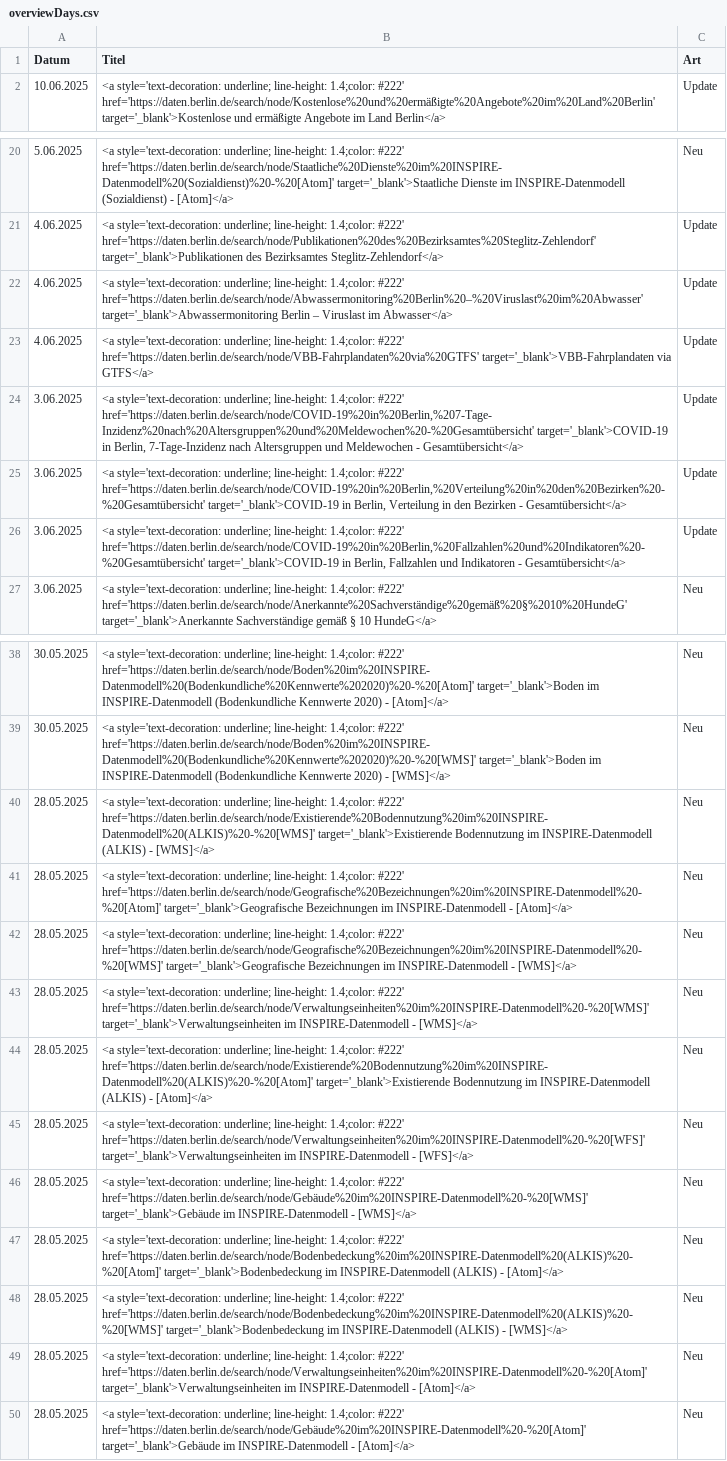
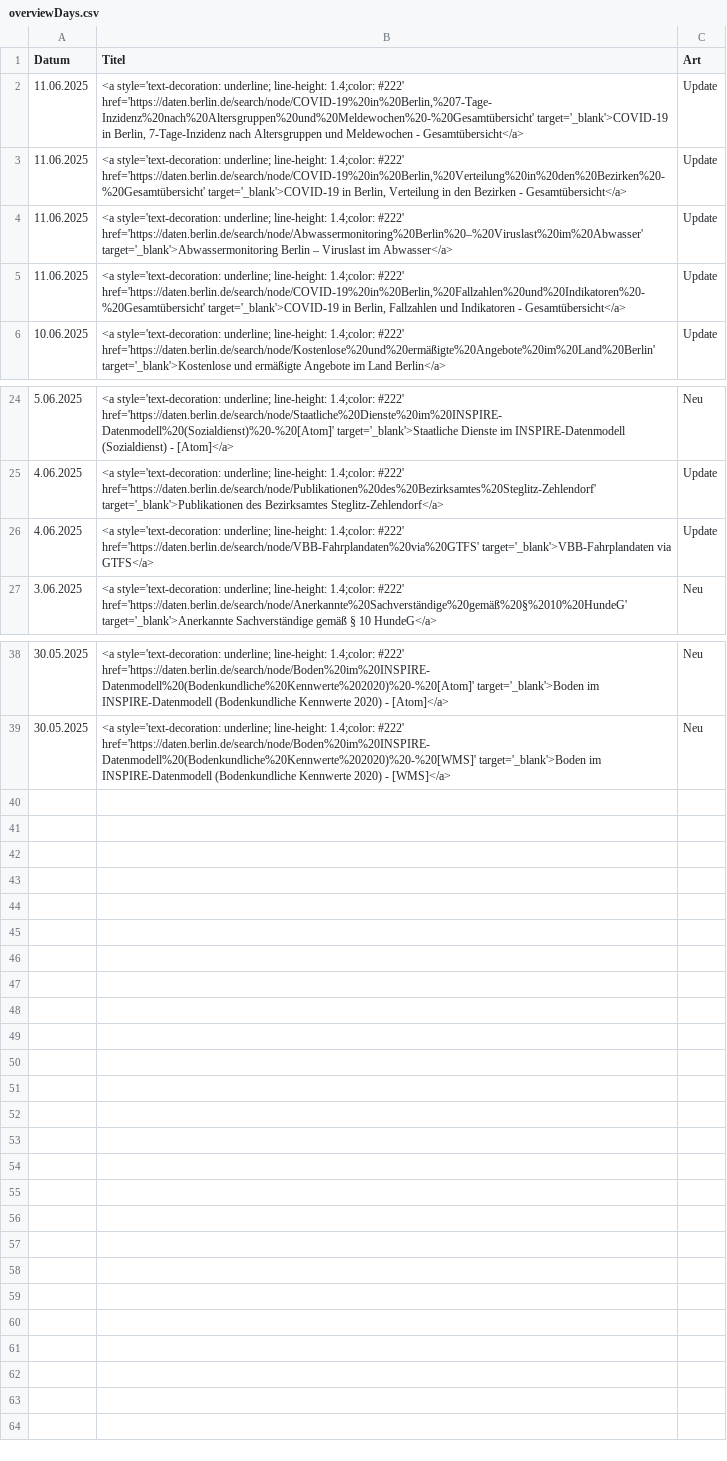
Before and after one commit to technologiestiftung/odis-datenportal-uebersicht, a CSV file: data/overviewDays.csv, drawn as a sheet; only a part is shown, gaps mark what is left out; removed rows and columns are numbered as before the commit, all else as after; the diff names each change by its address in the sheet, - before the commit and + after, or states it on an @@ line.

```diff
--- a/data/overviewDays.csv
+++ b/data/overviewDays.csv
+row 2: 11.06.2025 | <a style='text-decoration: underline; line-height: 1.4;color: #222' href='https://daten.berlin.de/search/node/COVID-19%20in%20Berlin,%207-Tage-Inzidenz%20nach%20Altersgruppen%20und%20Meldewochen%20-%20Gesamtübersicht' target='_blank'>COVID-19 in Berlin, 7-Tage-Inzidenz nach Altersgruppen und Meldewochen - Gesamtübersicht</a> | Update
+row 3: 11.06.2025 | <a style='text-decoration: underline; line-height: 1.4;color: #222' href='https://daten.berlin.de/search/node/COVID-19%20in%20Berlin,%20Verteilung%20in%20den%20Bezirken%20-%20Gesamtübersicht' target='_blank'>COVID-19 in Berlin, Verteilung in den Bezirken - Gesamtübersicht</a> | Update
+row 4: 11.06.2025 | <a style='text-decoration: underline; line-height: 1.4;color: #222' href='https://daten.berlin.de/search/node/Abwassermonitoring%20Berlin%20–%20Viruslast%20im%20Abwasser' target='_blank'>Abwassermonitoring Berlin – Viruslast im Abwasser</a> | Update
+row 5: 11.06.2025 | <a style='text-decoration: underline; line-height: 1.4;color: #222' href='https://daten.berlin.de/search/node/COVID-19%20in%20Berlin,%20Fallzahlen%20und%20Indikatoren%20-%20Gesamtübersicht' target='_blank'>COVID-19 in Berlin, Fallzahlen und Indikatoren - Gesamtübersicht</a> | Update
-row 22: 4.06.2025 | <a style='text-decoration: underline; line-height: 1.4;color: #222' href='https://daten.berlin.de/search/node/Abwassermonitoring%20Berlin%20–%20Viruslast%20im%20Abwasser' target='_blank'>Abwassermonitoring Berlin – Viruslast im Abwasser</a> | Update
-row 24: 3.06.2025 | <a style='text-decoration: underline; line-height: 1.4;color: #222' href='https://daten.berlin.de/search/node/COVID-19%20in%20Berlin,%207-Tage-Inzidenz%20nach%20Altersgruppen%20und%20Meldewochen%20-%20Gesamtübersicht' target='_blank'>COVID-19 in Berlin, 7-Tage-Inzidenz nach Altersgruppen und Meldewochen - Gesamtübersicht</a> | Update
-row 25: 3.06.2025 | <a style='text-decoration: underline; line-height: 1.4;color: #222' href='https://daten.berlin.de/search/node/COVID-19%20in%20Berlin,%20Verteilung%20in%20den%20Bezirken%20-%20Gesamtübersicht' target='_blank'>COVID-19 in Berlin, Verteilung in den Bezirken - Gesamtübersicht</a> | Update
-row 26: 3.06.2025 | <a style='text-decoration: underline; line-height: 1.4;color: #222' href='https://daten.berlin.de/search/node/COVID-19%20in%20Berlin,%20Fallzahlen%20und%20Indikatoren%20-%20Gesamtübersicht' target='_blank'>COVID-19 in Berlin, Fallzahlen und Indikatoren - Gesamtübersicht</a> | Update
-row 40: 28.05.2025 | <a style='text-decoration: underline; line-height: 1.4;color: #222' href='https://daten.berlin.de/search/node/Existierende%20Bodennutzung%20im%20INSPIRE-Datenmodell%20(ALKIS)%20-%20[WMS]' target='_blank'>Existierende Bodennutzung im INSPIRE-Datenmodell (ALKIS) - [WMS]</a> | Neu
-row 41: 28.05.2025 | <a style='text-decoration: underline; line-height: 1.4;color: #222' href='https://daten.berlin.de/search/node/Geografische%20Bezeichnungen%20im%20INSPIRE-Datenmodell%20-%20[Atom]' target='_blank'>Geografische Bezeichnungen im INSPIRE-Datenmodell - [Atom]</a> | Neu
-row 42: 28.05.2025 | <a style='text-decoration: underline; line-height: 1.4;color: #222' href='https://daten.berlin.de/search/node/Geografische%20Bezeichnungen%20im%20INSPIRE-Datenmodell%20-%20[WMS]' target='_blank'>Geografische Bezeichnungen im INSPIRE-Datenmodell - [WMS]</a> | Neu
-row 43: 28.05.2025 | <a style='text-decoration: underline; line-height: 1.4;color: #222' href='https://daten.berlin.de/search/node/Verwaltungseinheiten%20im%20INSPIRE-Datenmodell%20-%20[WMS]' target='_blank'>Verwaltungseinheiten im INSPIRE-Datenmodell - [WMS]</a> | Neu
-row 44: 28.05.2025 | <a style='text-decoration: underline; line-height: 1.4;color: #222' href='https://daten.berlin.de/search/node/Existierende%20Bodennutzung%20im%20INSPIRE-Datenmodell%20(ALKIS)%20-%20[Atom]' target='_blank'>Existierende Bodennutzung im INSPIRE-Datenmodell (ALKIS) - [Atom]</a> | Neu
-row 45: 28.05.2025 | <a style='text-decoration: underline; line-height: 1.4;color: #222' href='https://daten.berlin.de/search/node/Verwaltungseinheiten%20im%20INSPIRE-Datenmodell%20-%20[WFS]' target='_blank'>Verwaltungseinheiten im INSPIRE-Datenmodell - [WFS]</a> | Neu
-row 46: 28.05.2025 | <a style='text-decoration: underline; line-height: 1.4;color: #222' href='https://daten.berlin.de/search/node/Gebäude%20im%20INSPIRE-Datenmodell%20-%20[WMS]' target='_blank'>Gebäude im INSPIRE-Datenmodell - [WMS]</a> | Neu
-row 47: 28.05.2025 | <a style='text-decoration: underline; line-height: 1.4;color: #222' href='https://daten.berlin.de/search/node/Bodenbedeckung%20im%20INSPIRE-Datenmodell%20(ALKIS)%20-%20[Atom]' target='_blank'>Bodenbedeckung im INSPIRE-Datenmodell (ALKIS) - [Atom]</a> | Neu
-row 48: 28.05.2025 | <a style='text-decoration: underline; line-height: 1.4;color: #222' href='https://daten.berlin.de/search/node/Bodenbedeckung%20im%20INSPIRE-Datenmodell%20(ALKIS)%20-%20[WMS]' target='_blank'>Bodenbedeckung im INSPIRE-Datenmodell (ALKIS) - [WMS]</a> | Neu
-row 49: 28.05.2025 | <a style='text-decoration: underline; line-height: 1.4;color: #222' href='https://daten.berlin.de/search/node/Verwaltungseinheiten%20im%20INSPIRE-Datenmodell%20-%20[Atom]' target='_blank'>Verwaltungseinheiten im INSPIRE-Datenmodell - [Atom]</a> | Neu
-row 50: 28.05.2025 | <a style='text-decoration: underline; line-height: 1.4;color: #222' href='https://daten.berlin.de/search/node/Gebäude%20im%20INSPIRE-Datenmodell%20-%20[Atom]' target='_blank'>Gebäude im INSPIRE-Datenmodell - [Atom]</a> | Neu
```
Also changed, not shown: 1 other file.
